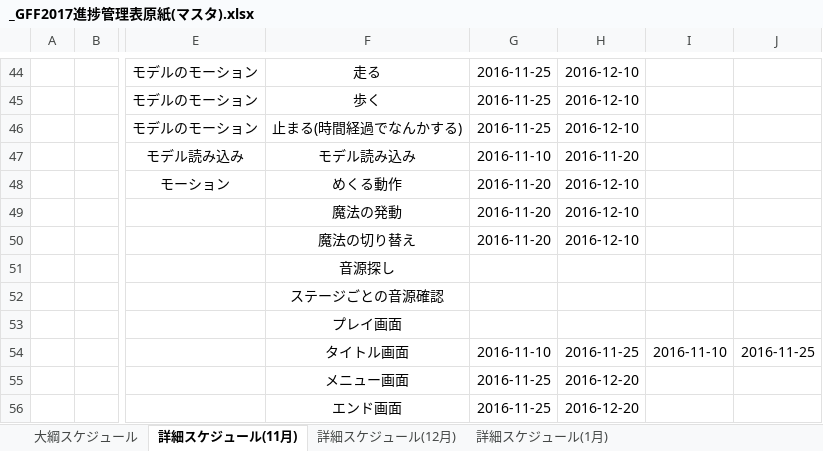
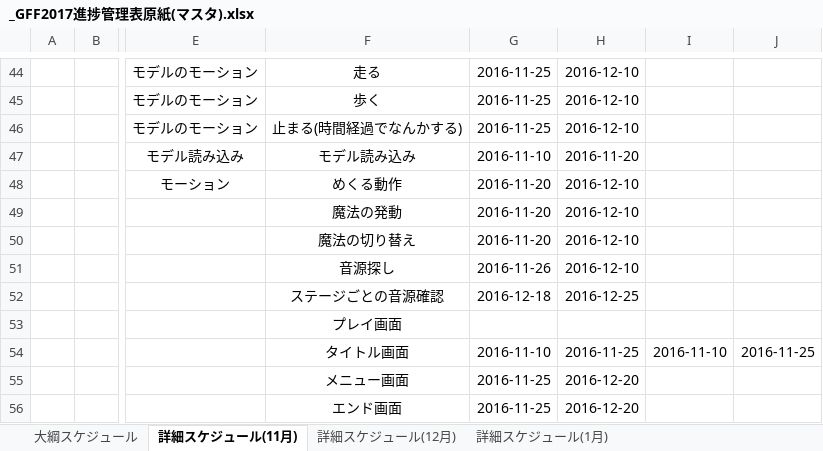
Before and after one commit to GFF4M/GFF4M, an Excel workbook: _GFF2017進捗管理表原紙(マスタ).xlsx, sheet 詳細スケジュール(11月), drawn as a sheet; only a part is shown, gaps mark what is left out; values as stored, in another font and other column widths than the file's, no borders; charts and pictures not drawn; the diff names each change by its address in the sheet, - before the commit and + after, or states it on an @@ line.

Commit message:
add .xlsx

```diff
--- a/_GFF2017進捗管理表原紙(マスタ).xlsx (sheet 詳細スケジュール(11月))
+++ b/_GFF2017進捗管理表原紙(マスタ).xlsx (sheet 詳細スケジュール(11月))
-G51: (empty)
+G51: 2016-11-26
-H51: (empty)
+H51: 2016-12-10
-G52: (empty)
+G52: 2016-12-18
-H52: (empty)
+H52: 2016-12-25
```
Also changed, not shown: sheet 詳細スケジュール(12月), charts or pictures.
